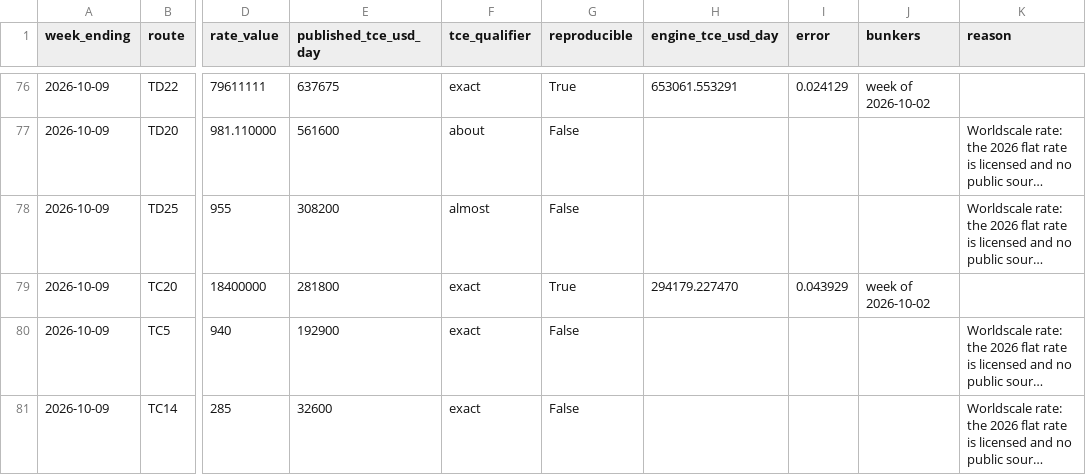
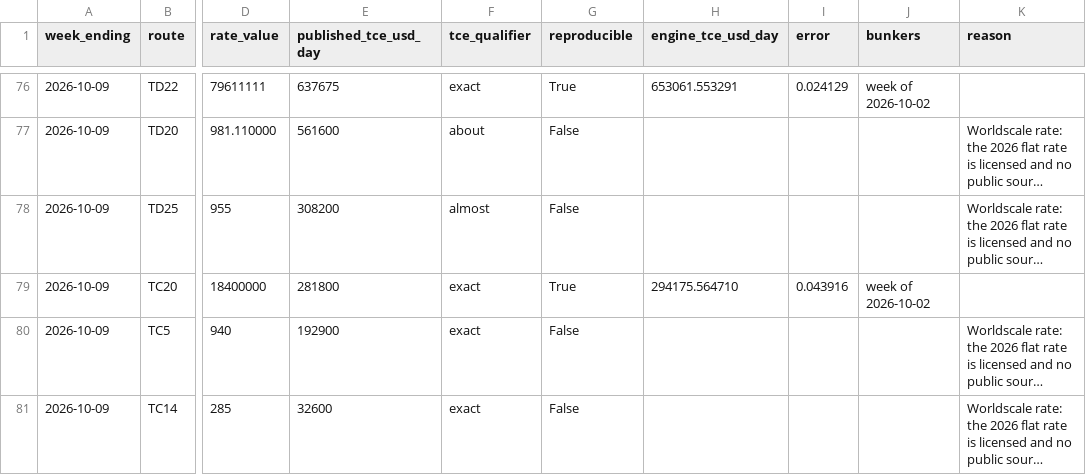
Before and after one commit to nathancouturier/voyage-tce-model, a CSV file: data/downloads/anchors_tanker.csv, drawn as a sheet; only a part is shown, gaps mark what is left out; long unchanged cells end in …; the diff names each change by its address in the sheet, - before the commit and + after, or states it on an @@ line.

```diff
--- a/data/downloads/anchors_tanker.csv
+++ b/data/downloads/anchors_tanker.csv
-H79 (engine_tce_usd_day): 294179.227470
+H79 (engine_tce_usd_day): 294175.564710
-I79 (error): 0.043929
+I79 (error): 0.043916
```
Also changed, not shown: 22 other files.
